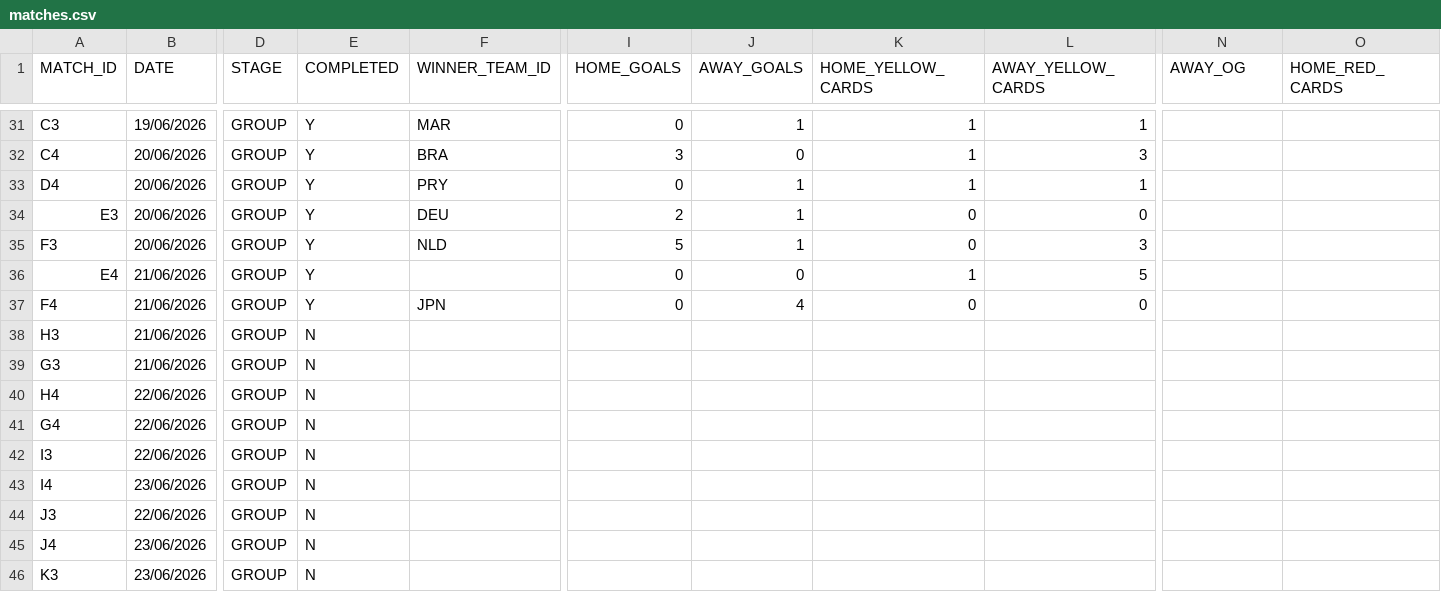
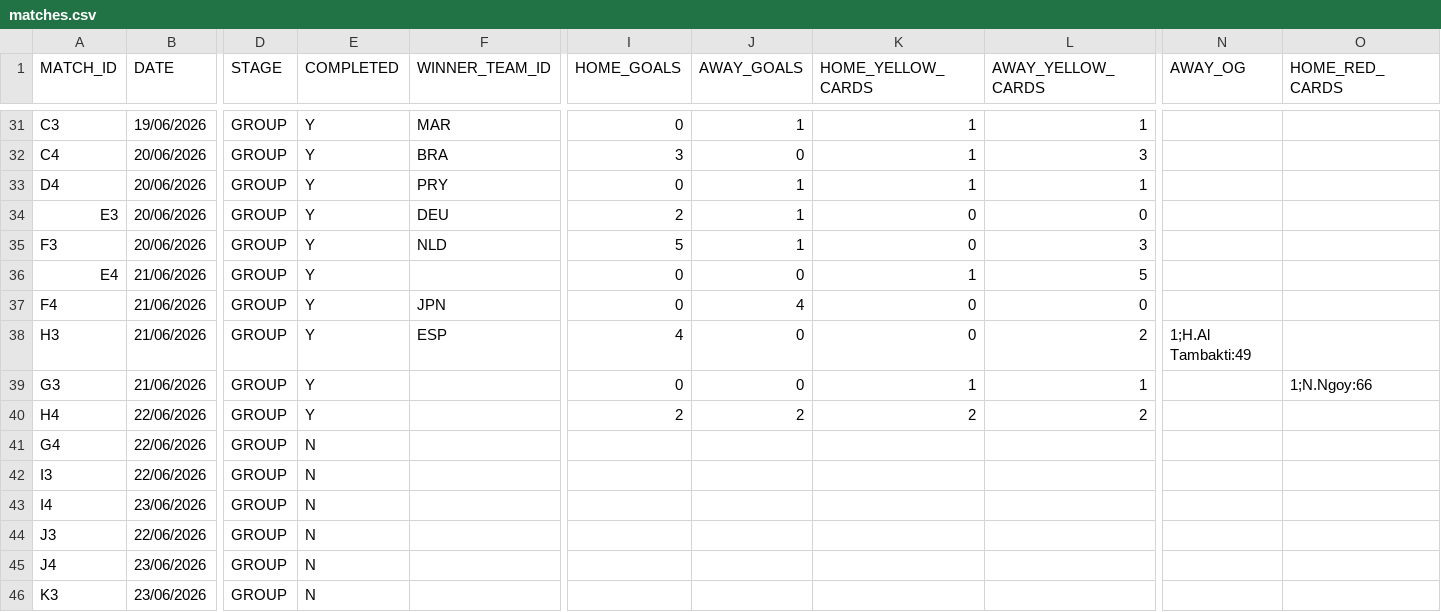
Before and after one commit to AdamJSc/sweepstake-markup-generator, a CSV file: domain/data/tournaments/2026-fifa-world-cup/matches.csv, drawn as a sheet; only a part is shown, gaps mark what is left out; the diff names each change by its address in the sheet, - before the commit and + after, or states it on an @@ line.

Commit message:
chore: add wc results 2026-06-21

```diff
--- a/domain/data/tournaments/2026-fifa-world-cup/matches.csv
+++ b/domain/data/tournaments/2026-fifa-world-cup/matches.csv
-E38:E40 (COMPLETED): N
+E38:E40 (COMPLETED): Y
-F38 (WINNER_TEAM_ID): (empty)
+F38 (WINNER_TEAM_ID): ESP
-I38 (HOME_GOALS): (empty)
+I38 (HOME_GOALS): 4
-J38:J39 (AWAY_GOALS): (empty)
+J38:J39 (AWAY_GOALS): 0
-K38 (HOME_YELLOW_CARDS): (empty)
+K38 (HOME_YELLOW_CARDS): 0
-L38 (AWAY_YELLOW_CARDS): (empty)
+L38 (AWAY_YELLOW_CARDS): 2
-N38 (AWAY_OG): (empty)
+N38 (AWAY_OG): 1;H.Al Tambakti:49
-I39 (HOME_GOALS): (empty)
+I39 (HOME_GOALS): 0
-K39 (HOME_YELLOW_CARDS): (empty)
+K39 (HOME_YELLOW_CARDS): 1
-L39 (AWAY_YELLOW_CARDS): (empty)
+L39 (AWAY_YELLOW_CARDS): 1
-O39 (HOME_RED_CARDS): (empty)
+O39 (HOME_RED_CARDS): 1;N.Ngoy:66
-I40 (HOME_GOALS): (empty)
+I40 (HOME_GOALS): 2
-J40 (AWAY_GOALS): (empty)
+J40 (AWAY_GOALS): 2
-K40 (HOME_YELLOW_CARDS): (empty)
+K40 (HOME_YELLOW_CARDS): 2
-L40 (AWAY_YELLOW_CARDS): (empty)
+L40 (AWAY_YELLOW_CARDS): 2
```
